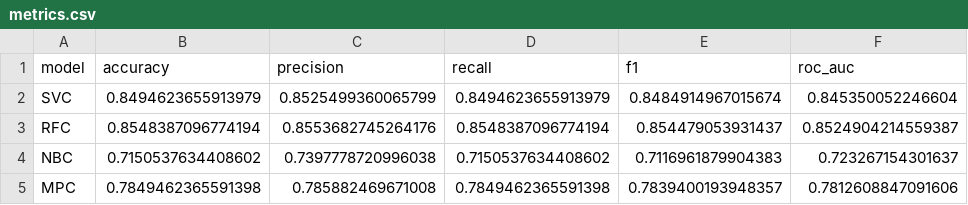
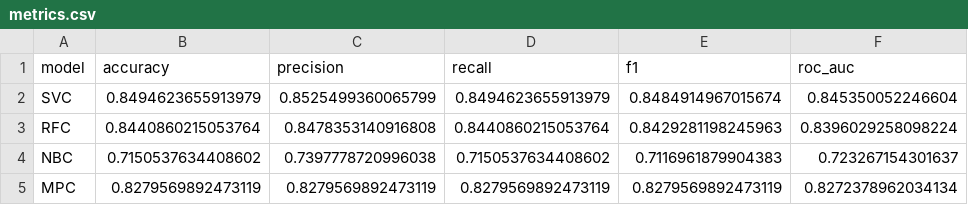
Before and after one commit to Dominule/qsAMPr, a CSV file: data/outputs/dataset03/evaluation_all/metrics.csv, drawn as a sheet.

Commit message:
dataset 03 outputs

```diff
--- a/data/outputs/dataset03/evaluation_all/metrics.csv
+++ b/data/outputs/dataset03/evaluation_all/metrics.csv
@@ -2,4 +2,4 @@ model,accuracy,precision,recall,f1,roc_auc
 SVC,0.8494623655913979,0.8525499360065799,0.8494623655913979,0.8484914967015674,0.845350052246604
-RFC,0.8548387096774194,0.8553682745264176,0.8548387096774194,0.854479053931437,0.8524904214559387
+RFC,0.8440860215053764,0.8478353140916808,0.8440860215053764,0.8429281198245963,0.8396029258098224
 NBC,0.7150537634408602,0.7397778720996038,0.7150537634408602,0.7116961879904383,0.723267154301637
-MPC,0.7849462365591398,0.785882469671008,0.7849462365591398,0.7839400193948357,0.7812608847091606
+MPC,0.8279569892473119,0.8279569892473119,0.8279569892473119,0.8279569892473119,0.8272378962034134
```
Also changed, not shown: 31 other files.
